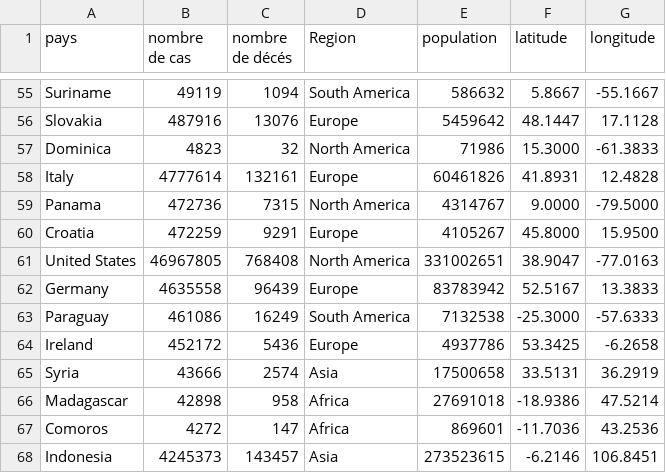
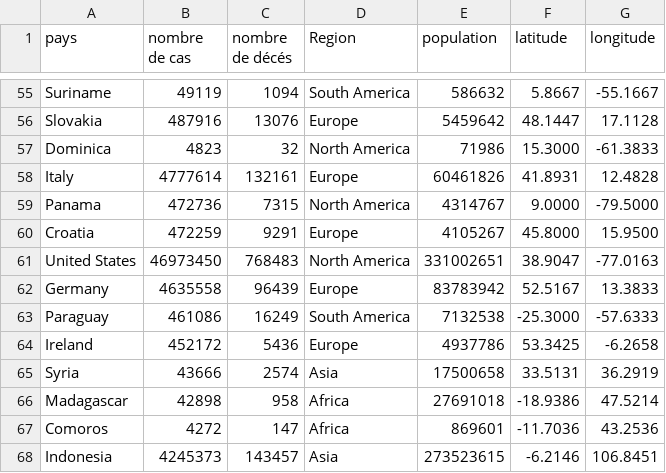
Before and after one commit to aadmberrada/CovidAnalysis, a CSV file: donnees_corona.csv, drawn as a sheet; only a part is shown, gaps mark what is left out.

```diff
--- a/donnees_corona.csv
+++ b/donnees_corona.csv
@@ -60,3 +60,3 @@ Panama,472736,7315,North America,4314767,9.0000,-79.5000
 Croatia,472259,9291,Europe,4105267,45.8000,15.9500
-United States,46967805,768408,North America,331002651,38.9047,-77.0163
+United States,46973450,768483,North America,331002651,38.9047,-77.0163
 Germany,4635558,96439,Europe,83783942,52.5167,13.3833
```
Also changed, not shown: 4 other files.
